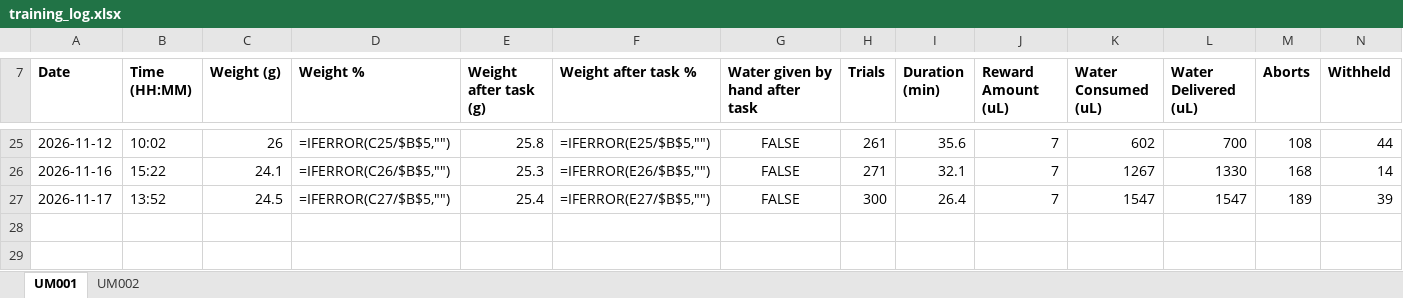
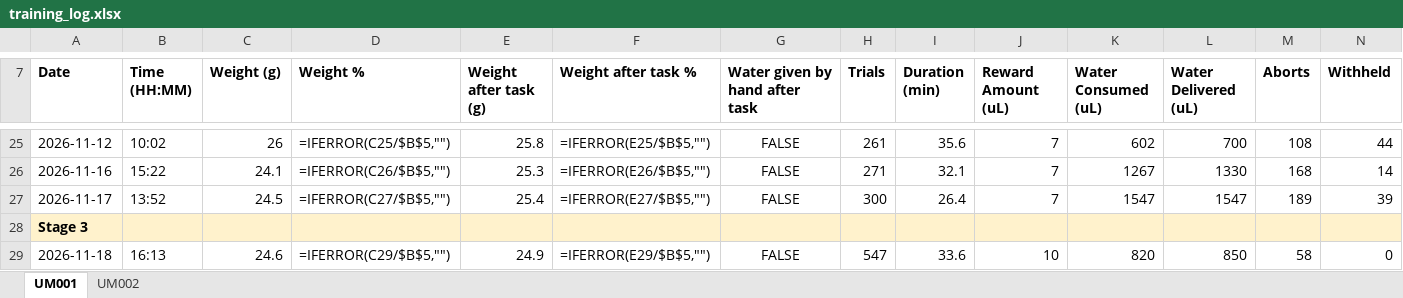
Before and after one commit to umugan2512/Experimental-Tasks, an Excel workbook: _projects/AuditoryEvidenceAccum/records/training_log.xlsx, sheet UM001, drawn as a sheet; only a part is shown, gaps mark what is left out; values as stored, in another font and other column widths than the file's, no borders; formulas without a stored value are shown as written; rows hold the shown columns only; the diff names each change by its address in the sheet, - before the commit and + after, or states it on an @@ line.

Commit message:
Update training data from TRAINING03

```diff
--- a/_projects/AuditoryEvidenceAccum/records/training_log.xlsx (sheet UM001)
+++ b/_projects/AuditoryEvidenceAccum/records/training_log.xlsx (sheet UM001)
+row 28: Stage 3
+row 29: 2026-11-18 | 16:13 | 24.6 | =IFERROR(C29/$B$5,"") | 24.9 | =IFERROR(E29/$B$5,"") | FALSE | 547 | 33.6 | 10 | 820 | 850 | 58 | 0
```
Also changed, not shown: hidden cells, 6 other files.
